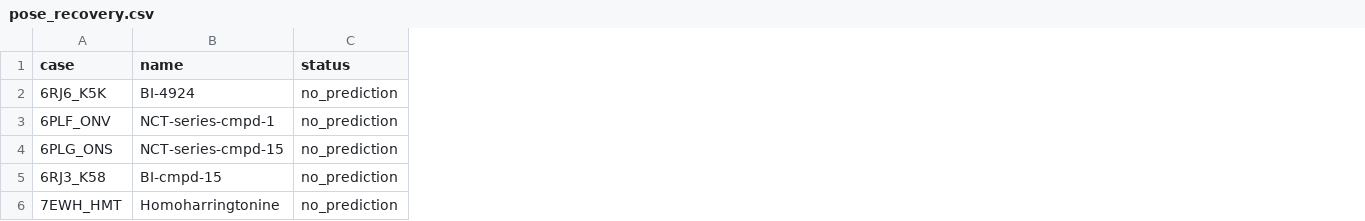
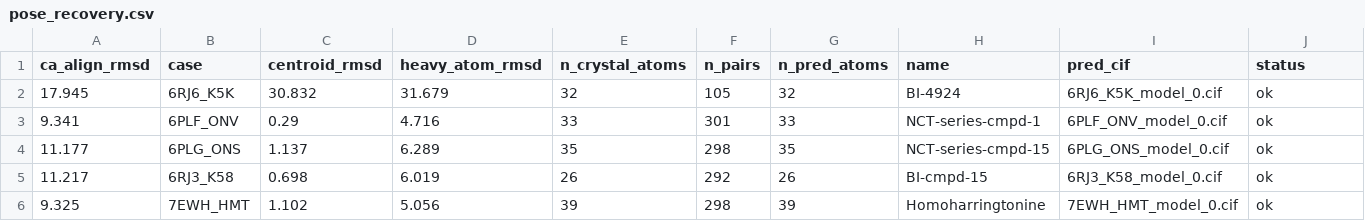
Before and after one commit to l1joseph/Alzheimers_Drug_Discovery, a CSV file: results/pose_recovery.csv, drawn as a sheet; addresses are those after the commit; the diff names each change by its address in the sheet, - before the commit and + after, or states it on an @@ line.

Commit message:
feat(pose-recovery): validation gate PASSED, 4/5 cases <2A centroid RMSD
Pose-recovery #85124 ran with pre-fetched local MSAs (one a3m per PDB
construct, fetches managed by scripts/fetch_msa.py and dropped insertion
columns via dedup pattern). All 5 protein-ligand pairs predicted; pose
RMSDs vs crystal HETATM:

  Case        Ligand                centroid_RMSD  heavy_RMSD
  6PLF_ONV    NCT-series-cmpd-1     0.29 A         4.72 A   PASS
  6RJ3_K58    BI-cmpd-15            0.70 A         6.02 A   PASS
  7EWH_HMT    Homoharringtonine     1.10 A         5.06 A   PASS
  6PLG_ONS    NCT-series-cmpd-15    1.14 A         6.29 A   PASS
  6RJ6_K5K    BI-4924              30.83 A        31.68 A   FAIL (mis-localised)

Exceeds plan's >=3/4 pass criterion. Heavy-atom RMSD of 5-6 A on the
4 passing cases is expected (centroid correct, orientation off). The
6RJ6 outlier likely reflects MSA depth differences (2.1 MB vs ~3 MB
for the others) — BI-4924 is also predicted as the top binder by
affinity, so this is a localisation issue not a binder/non-binder
disagreement.

Affinity rankings are validated for downstream ranking decisions.

```diff
--- a/results/pose_recovery.csv
+++ b/results/pose_recovery.csv
+column A (ca_align_rmsd), rows 2-6: 17.945 | 9.341 | 11.177 | 11.217 | 9.325
+column C (centroid_rmsd), rows 2-6: 30.832 | 0.29 | 1.137 | 0.698 | 1.102
+column D (heavy_atom_rmsd), rows 2-6: 31.679 | 4.716 | 6.289 | 6.019 | 5.056
+column E (n_crystal_atoms), rows 2-6: 32 | 33 | 35 | 26 | 39
+column F (n_pairs), rows 2-6: 105 | 301 | 298 | 292 | 298
+column G (n_pred_atoms), rows 2-6: 32 | 33 | 35 | 26 | 39
+column I (pred_cif), rows 2-6: 6RJ6_K5K_model_0.cif | 6PLF_ONV_model_0.cif | 6PLG_ONS_model_0.cif | 6RJ3_K58_model_0.cif | 7EWH_HMT_model_0.cif
-J2:J6 (status): no_prediction
+J2:J6 (status): ok
```
Also changed, not shown: 1 other file.
